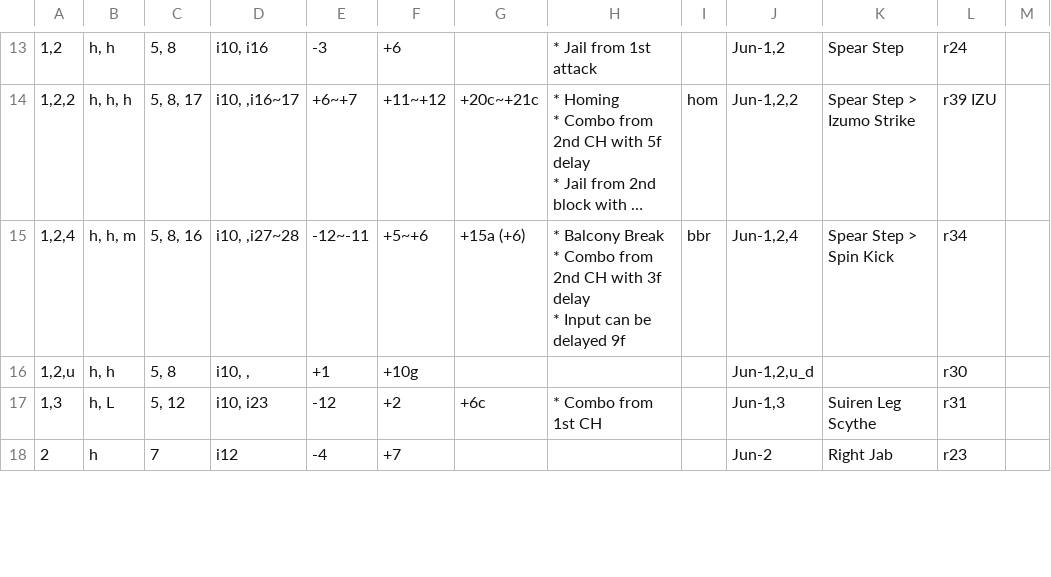
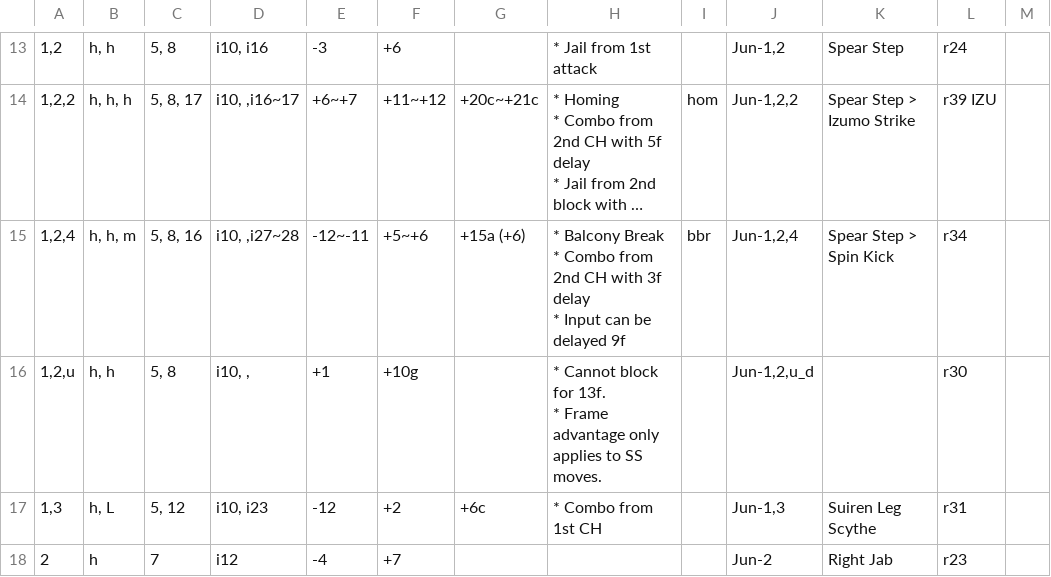
Before and after one commit to pbruvoll/tekkendocs, a CSV file: data/wavuConvertedCsv/jun/jun-special.csv, drawn as a sheet; only a part is shown, gaps mark what is left out; long unchanged cells end in …; ↵ is a line break in a cell; the diff names each change by its address in the sheet, - before the commit and + after, or states it on an @@ line.

```diff
--- a/data/wavuConvertedCsv/jun/jun-special.csv
+++ b/data/wavuConvertedCsv/jun/jun-special.csv
-H16: (empty)
+H16: * Cannot block for 13f. ↵ * Frame advantage only applies to SS moves.
```
Also changed, not shown: data/wavuConvertedCsv/alisa/alisa-special.csv, data/wavuConvertedCsv/azucena/azucena-special.csv, 18 other files.
